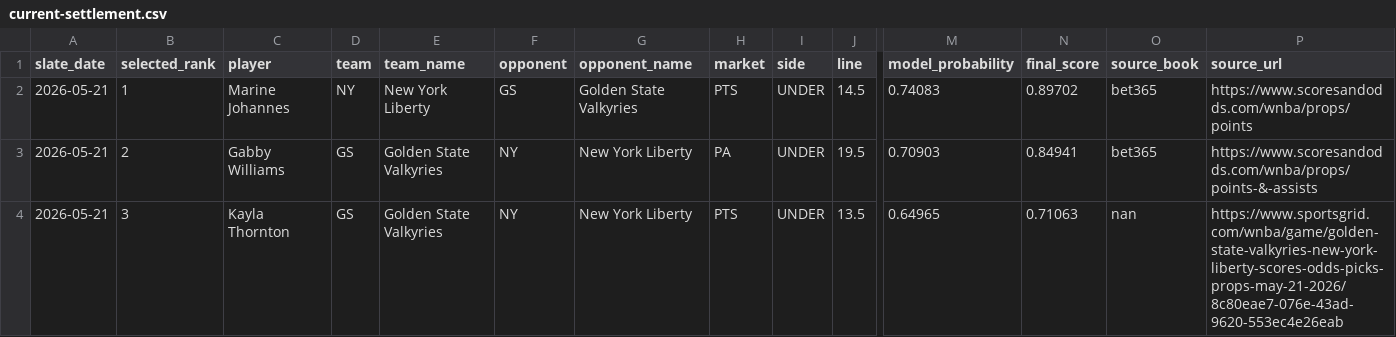
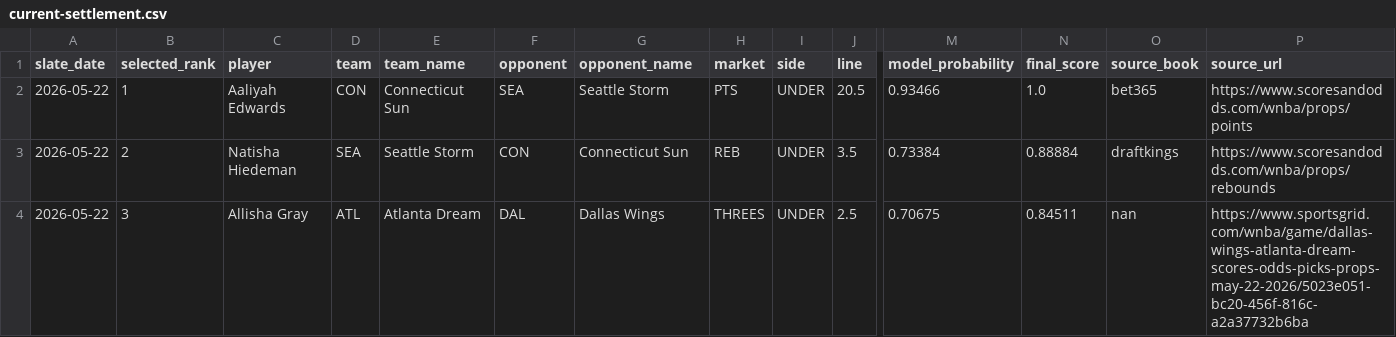
Before and after one commit to testqgw/SCP, a CSV file: wnba/output/current-settlement.csv, drawn as a sheet; only a part is shown, gaps mark what is left out; the diff covers the shown part only; the diff names each change by its address in the sheet, - before the commit and + after, or states it on an @@ line.

```diff
--- a/wnba/output/current-settlement.csv
+++ b/wnba/output/current-settlement.csv
-A2:A4 (slate_date): 2026-05-21
+A2:A4 (slate_date): 2026-05-22
-C2 (player): Marine Johannes
+C2 (player): Aaliyah Edwards
-D2 (team): NY
+D2 (team): CON
-E2 (team_name): New York Liberty
+E2 (team_name): Connecticut Sun
-F2 (opponent): GS
+F2 (opponent): SEA
-G2 (opponent_name): Golden State Valkyries
+G2 (opponent_name): Seattle Storm
-J2 (line): 14.5
+J2 (line): 20.5
-M2 (model_probability): 0.74083
+M2 (model_probability): 0.93466
-N2 (final_score): 0.89702
+N2 (final_score): 1.0
-C3 (player): Gabby Williams
+C3 (player): Natisha Hiedeman
-D3 (team): GS
+D3 (team): SEA
-E3 (team_name): Golden State Valkyries
+E3 (team_name): Seattle Storm
-F3 (opponent): NY
+F3 (opponent): CON
-G3 (opponent_name): New York Liberty
+G3 (opponent_name): Connecticut Sun
-H3 (market): PA
+H3 (market): REB
-J3 (line): 19.5
+J3 (line): 3.5
-M3 (model_probability): 0.70903
+M3 (model_probability): 0.73384
-N3 (final_score): 0.84941
+N3 (final_score): 0.88884
-O3 (source_book): bet365
+O3 (source_book): draftkings
-P3 (source_url): https://www.scoresandodds.com/wnba/props/points-&-assists
+P3 (source_url): https://www.scoresandodds.com/wnba/props/rebounds
-C4 (player): Kayla Thornton
+C4 (player): Allisha Gray
-D4 (team): GS
+D4 (team): ATL
-E4 (team_name): Golden State Valkyries
+E4 (team_name): Atlanta Dream
-F4 (opponent): NY
+F4 (opponent): DAL
-G4 (opponent_name): New York Liberty
+G4 (opponent_name): Dallas Wings
-H4 (market): PTS
+H4 (market): THREES
-J4 (line): 13.5
+J4 (line): 2.5
-M4 (model_probability): 0.64965
+M4 (model_probability): 0.70675
-N4 (final_score): 0.71063
+N4 (final_score): 0.84511
-P4 (source_url): https://www.sportsgrid.com/wnba/game/golden-state-valkyries-new-york-liberty-scores-odds-picks-props-may-21-2026/8c80eae7-076e-43ad-9620-553ec4e26eab
+P4 (source_url): https://www.sportsgrid.com/wnba/game/dallas-wings-atlanta-dream-scores-odds-picks-props-may-22-2026/5023e051-bc20-456f-816c-a2a37732b6ba
```
Also changed, not shown: 34 edited cells elsewhere in this file, wnba/output/current-card.csv, 13 other files.
